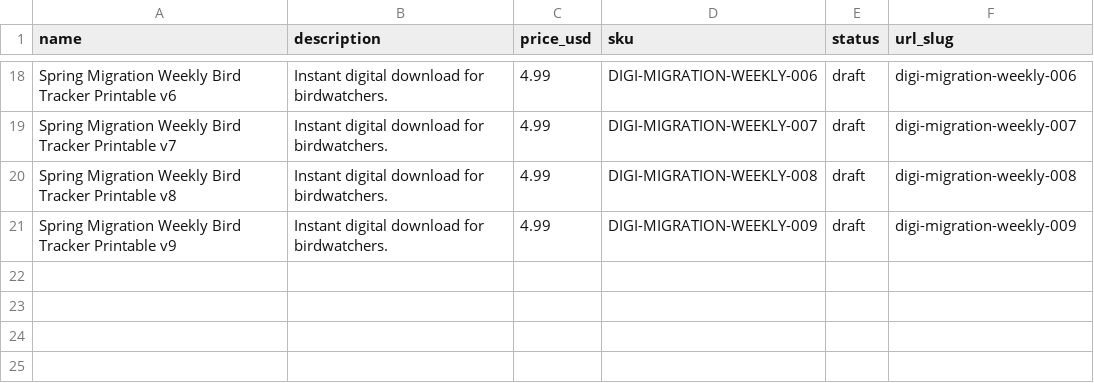
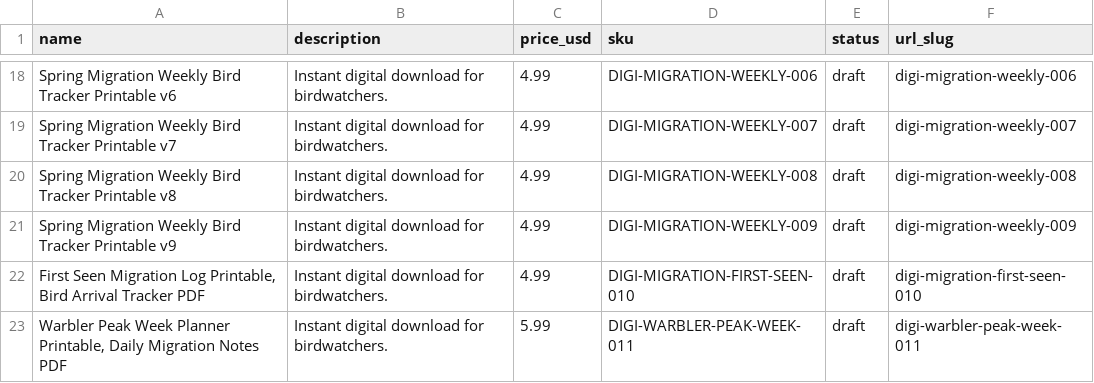
Before and after one commit to dishadc/field-feather-co, a CSV file: imports/gumroad_products.csv, drawn as a sheet; only a part is shown, gaps mark what is left out; the diff names each change by its address in the sheet, - before the commit and + after, or states it on an @@ line.

```diff
--- a/imports/gumroad_products.csv
+++ b/imports/gumroad_products.csv
+row 22: First Seen Migration Log Printable, Bird Arrival Tracker PDF | Instant digital download for birdwatchers. | 4.99 | DIGI-MIGRATION-FIRST-SEEN-010 | draft | digi-migration-first-seen-010
+row 23: Warbler Peak Week Planner Printable, Daily Migration Notes PDF | Instant digital download for birdwatchers. | 5.99 | DIGI-WARBLER-PEAK-WEEK-011 | draft | digi-warbler-peak-week-011
```
Also changed, not shown: data/catalog_master.csv, data/product_links.csv, 10 other files.
